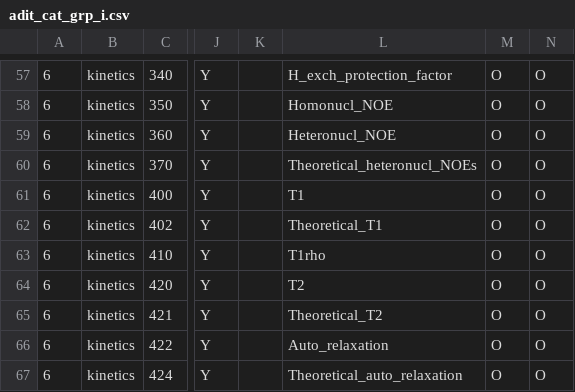
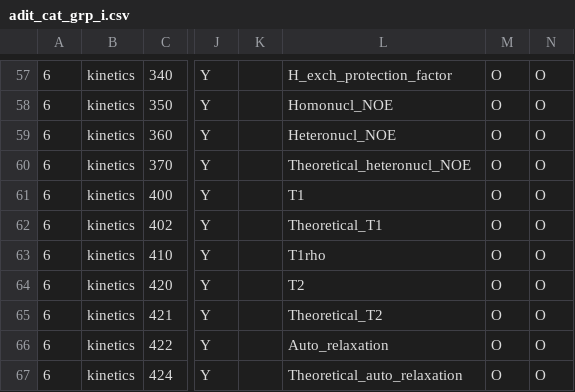
Before and after one commit to bmrb-io/nmr-star-dictionary, a CSV file: adit_cat_grp_i.csv, drawn as a sheet; only a part is shown, gaps mark what is left out; the diff names each change by its address in the sheet, - before the commit and + after, or states it on an @@ line.

Commit message:
?
svn path=/bmrb_only_files/adit_input/; revision=207

```diff
--- a/adit_cat_grp_i.csv
+++ b/adit_cat_grp_i.csv
-L60: Theoretical_heteronucl_NOEs
+L60: Theoretical_heteronucl_NOE
```
Also changed, not shown: adit_cat_grp_o.csv, 4 other files.
